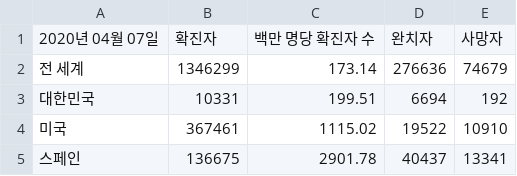
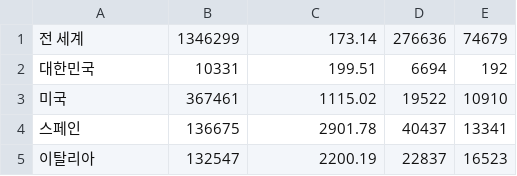
Before and after one commit to yeonbeenkim/HelpCorona, a CSV file: data/corona_global_statistics_csv.csv, drawn as a sheet; only a part is shown; the shorter side is filled out with more unchanged rows; the diff names each change by its address in the sheet, - before the commit and + after, or states it on an @@ line.

Commit message:
Update corona_global_statistics_csv.csv

```diff
--- a/data/corona_global_statistics_csv.csv
+++ b/data/corona_global_statistics_csv.csv
-row 1: 2020년 04월 07일 | 확진자 | 백만 명당 확진자 수 | 완치자 | 사망자
```
